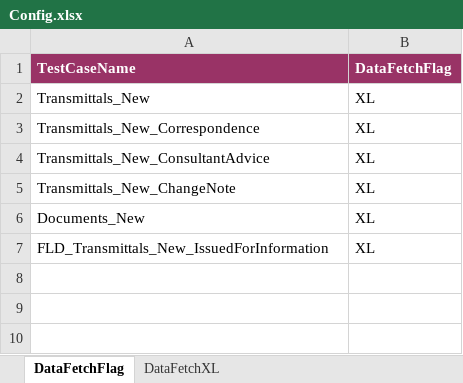
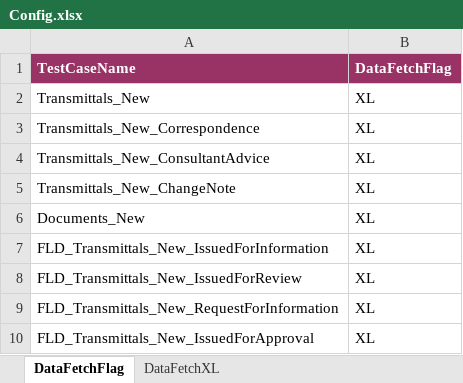
Before and after one commit to Shaikin/Fulcrum_FluidTX_Repo, an Excel workbook: Fulcrum_FluidTX_Trunk/src/com/proj/config/Config.xlsx, sheet DataFetchFlag, drawn as a sheet; values as stored, in another font and other column widths than the file's, no borders; the diff names each change by its address in the sheet, - before the commit and + after, or states it on an @@ line.

```diff
--- a/Fulcrum_FluidTX_Trunk/src/com/proj/config/Config.xlsx (sheet DataFetchFlag)
+++ b/Fulcrum_FluidTX_Trunk/src/com/proj/config/Config.xlsx (sheet DataFetchFlag)
+row 8: FLD_Transmittals_New_IssuedForReview | XL
+row 9: FLD_Transmittals_New_RequestForInformation | XL
+row 10: FLD_Transmittals_New_IssuedForApproval | XL
```
Also changed, not shown: sheet DataFetchXL.
